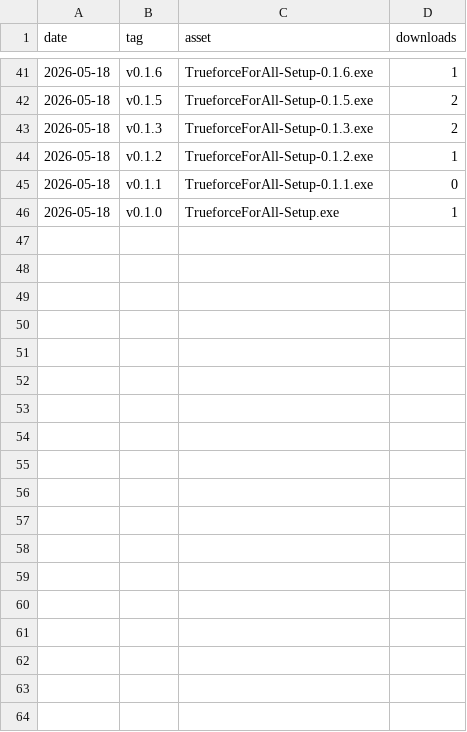
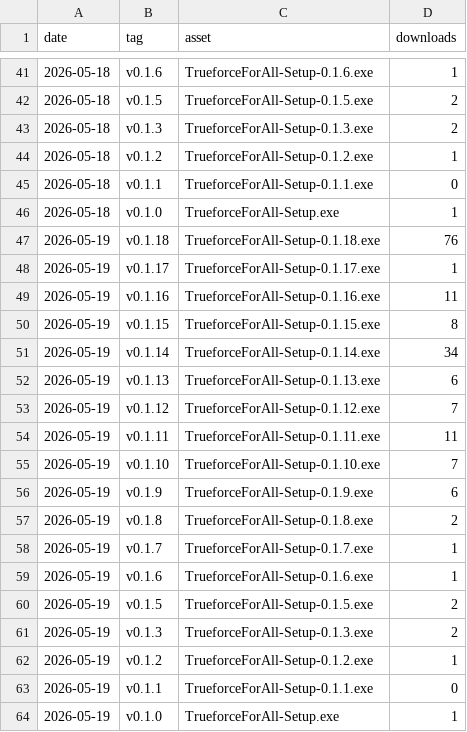
Before and after one commit to timoho98/Trueforce-For-All, a CSV file: stats/download-stats.csv, drawn as a sheet; only a part is shown, gaps mark what is left out; the diff names each change by its address in the sheet, - before the commit and + after, or states it on an @@ line.

```diff
--- a/stats/download-stats.csv
+++ b/stats/download-stats.csv
+row 47: 2026-05-19 | v0.1.18 | TrueforceForAll-Setup-0.1.18.exe | 76
+row 48: 2026-05-19 | v0.1.17 | TrueforceForAll-Setup-0.1.17.exe | 1
+row 49: 2026-05-19 | v0.1.16 | TrueforceForAll-Setup-0.1.16.exe | 11
+row 50: 2026-05-19 | v0.1.15 | TrueforceForAll-Setup-0.1.15.exe | 8
+row 51: 2026-05-19 | v0.1.14 | TrueforceForAll-Setup-0.1.14.exe | 34
+row 52: 2026-05-19 | v0.1.13 | TrueforceForAll-Setup-0.1.13.exe | 6
+row 53: 2026-05-19 | v0.1.12 | TrueforceForAll-Setup-0.1.12.exe | 7
+row 54: 2026-05-19 | v0.1.11 | TrueforceForAll-Setup-0.1.11.exe | 11
+row 55: 2026-05-19 | v0.1.10 | TrueforceForAll-Setup-0.1.10.exe | 7
+row 56: 2026-05-19 | v0.1.9 | TrueforceForAll-Setup-0.1.9.exe | 6
+row 57: 2026-05-19 | v0.1.8 | TrueforceForAll-Setup-0.1.8.exe | 2
+row 58: 2026-05-19 | v0.1.7 | TrueforceForAll-Setup-0.1.7.exe | 1
+row 59: 2026-05-19 | v0.1.6 | TrueforceForAll-Setup-0.1.6.exe | 1
+row 60: 2026-05-19 | v0.1.5 | TrueforceForAll-Setup-0.1.5.exe | 2
+row 61: 2026-05-19 | v0.1.3 | TrueforceForAll-Setup-0.1.3.exe | 2
+row 62: 2026-05-19 | v0.1.2 | TrueforceForAll-Setup-0.1.2.exe | 1
+row 63: 2026-05-19 | v0.1.1 | TrueforceForAll-Setup-0.1.1.exe | 0
+row 64: 2026-05-19 | v0.1.0 | TrueforceForAll-Setup.exe | 1
```
